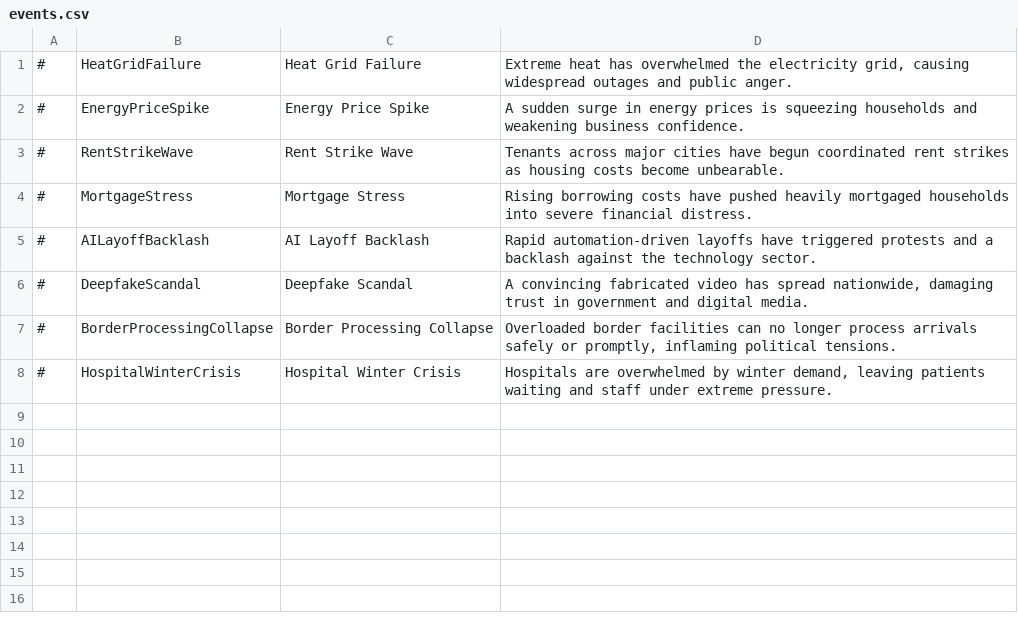
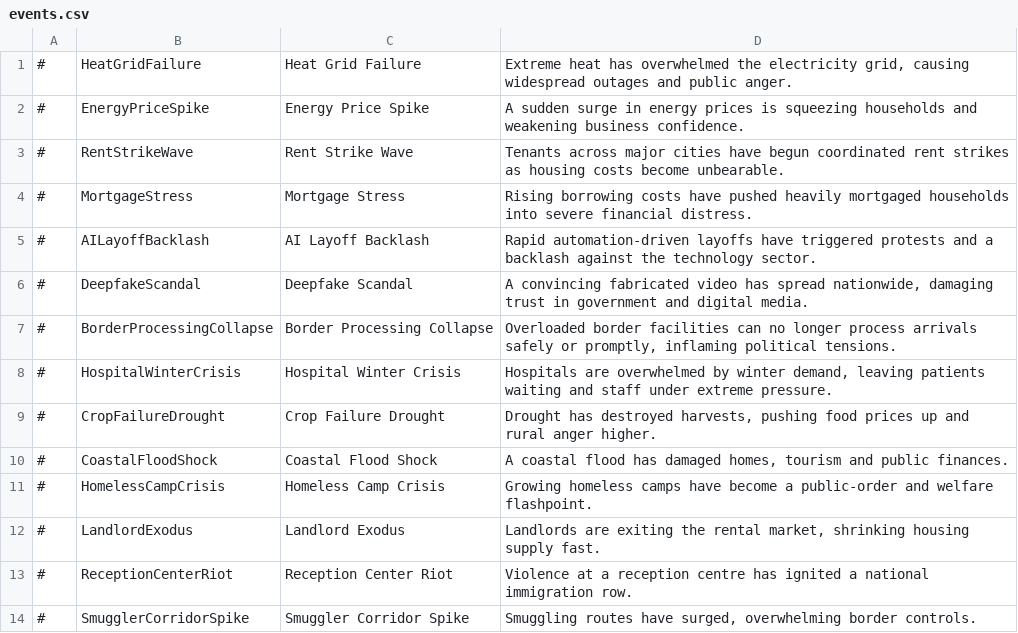
Before and after one commit to Never-lab/modern-pressure-eu, a CSV file: ModernPressureEU/translations/English/events.csv, drawn as a sheet.

```diff
--- a/ModernPressureEU/translations/English/events.csv
+++ b/ModernPressureEU/translations/English/events.csv
@@ -8 +8,7 @@
 #,HospitalWinterCrisis,Hospital Winter Crisis,"Hospitals are overwhelmed by winter demand, leaving patients waiting and staff under extreme pressure."
+#,CropFailureDrought,Crop Failure Drought,"Drought has destroyed harvests, pushing food prices up and rural anger higher."
+#,CoastalFloodShock,Coastal Flood Shock,"A coastal flood has damaged homes, tourism and public finances."
+#,HomelessCampCrisis,Homeless Camp Crisis,"Growing homeless camps have become a public-order and welfare flashpoint."
+#,LandlordExodus,Landlord Exodus,"Landlords are exiting the rental market, shrinking housing supply fast."
+#,ReceptionCenterRiot,Reception Center Riot,"Violence at a reception centre has ignited a national immigration row."
+#,SmugglerCorridorSpike,Smuggler Corridor Spike,"Smuggling routes have surged, overwhelming border controls."
```
Also changed, not shown: ModernPressureEU/translations/Italian/events.csv, 6 other files.
